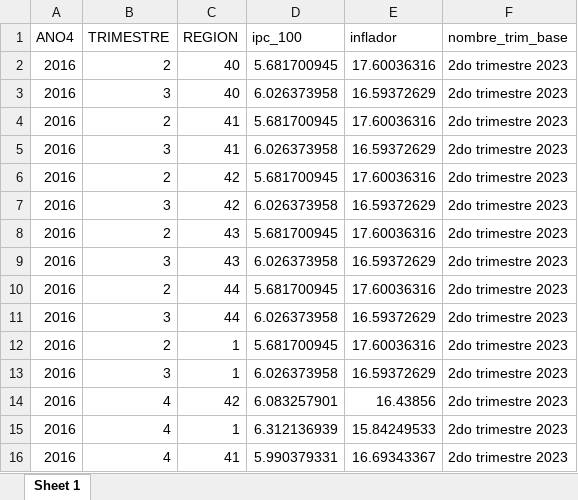
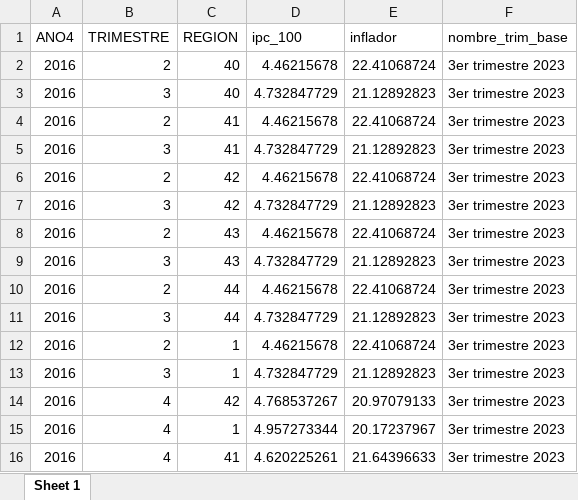
Before and after one commit to Ecofeminita/shinyapp, an Excel workbook: preprocesamiento/fuentes/ipc_series_ctes.xlsx, sheet Sheet 1, drawn as a sheet; only a part is shown; values as stored, in another font and other column widths than the file's, no borders; the diff covers the shown part only; the diff names each change by its address in the sheet, - before the commit and + after, or states it on an @@ line.

```diff
--- a/preprocesamiento/fuentes/ipc_series_ctes.xlsx (sheet Sheet 1)
+++ b/preprocesamiento/fuentes/ipc_series_ctes.xlsx (sheet Sheet 1)
-D2 (ipc_100): 5.681700945
+D2 (ipc_100): 4.46215678
-E2 (inflador): 17.60036316
+E2 (inflador): 22.41068724
-F2:F16 (nombre_trim_base): 2do trimestre 2023
+F2:F16 (nombre_trim_base): 3er trimestre 2023
-D3 (ipc_100): 6.026373958
+D3 (ipc_100): 4.732847729
-E3 (inflador): 16.59372629
+E3 (inflador): 21.12892823
-D4 (ipc_100): 5.681700945
+D4 (ipc_100): 4.46215678
-E4 (inflador): 17.60036316
+E4 (inflador): 22.41068724
-D5 (ipc_100): 6.026373958
+D5 (ipc_100): 4.732847729
-E5 (inflador): 16.59372629
+E5 (inflador): 21.12892823
-D6 (ipc_100): 5.681700945
+D6 (ipc_100): 4.46215678
-E6 (inflador): 17.60036316
+E6 (inflador): 22.41068724
-D7 (ipc_100): 6.026373958
+D7 (ipc_100): 4.732847729
-E7 (inflador): 16.59372629
+E7 (inflador): 21.12892823
-D8 (ipc_100): 5.681700945
+D8 (ipc_100): 4.46215678
-E8 (inflador): 17.60036316
+E8 (inflador): 22.41068724
-D9 (ipc_100): 6.026373958
+D9 (ipc_100): 4.732847729
-E9 (inflador): 16.59372629
+E9 (inflador): 21.12892823
-D10 (ipc_100): 5.681700945
+D10 (ipc_100): 4.46215678
-E10 (inflador): 17.60036316
+E10 (inflador): 22.41068724
-D11 (ipc_100): 6.026373958
+D11 (ipc_100): 4.732847729
-E11 (inflador): 16.59372629
+E11 (inflador): 21.12892823
-D12 (ipc_100): 5.681700945
+D12 (ipc_100): 4.46215678
-E12 (inflador): 17.60036316
+E12 (inflador): 22.41068724
-D13 (ipc_100): 6.026373958
+D13 (ipc_100): 4.732847729
-E13 (inflador): 16.59372629
+E13 (inflador): 21.12892823
-D14 (ipc_100): 6.083257901
+D14 (ipc_100): 4.768537267
-E14 (inflador): 16.43856
+E14 (inflador): 20.97079133
-D15 (ipc_100): 6.312136939
+D15 (ipc_100): 4.957273344
-E15 (inflador): 15.84249533
+E15 (inflador): 20.17237967
-D16 (ipc_100): 5.990379331
+D16 (ipc_100): 4.620225261
-E16 (inflador): 16.69343367
+E16 (inflador): 21.64396633
```
Also changed, not shown: 513 edited cells elsewhere in this sheet, preprocesamiento/ipc_aux.xlsx, 4 other files.
